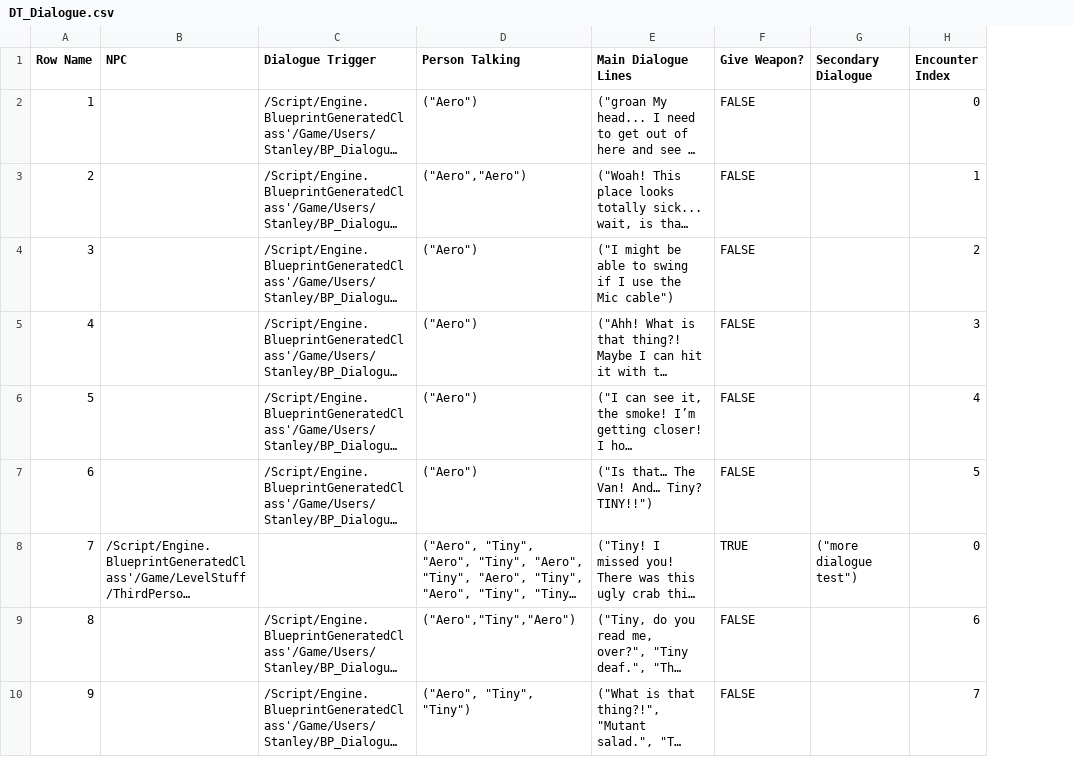
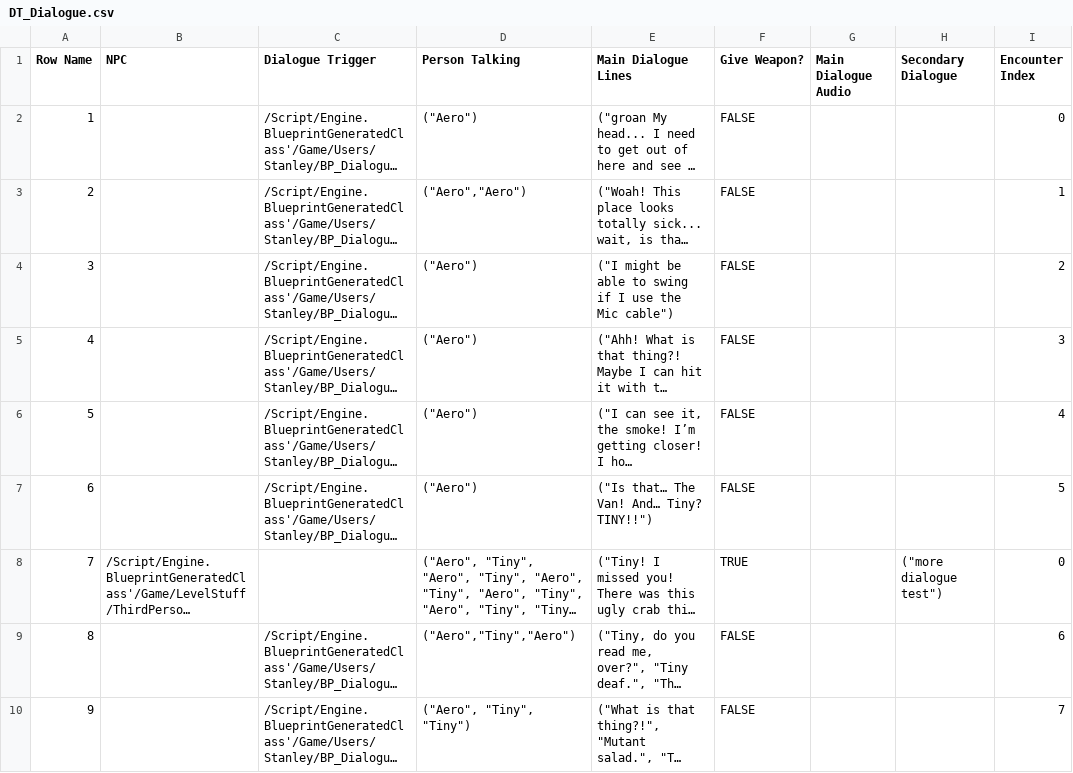
Before and after one commit to DanDiazRivera/RockStars, a CSV file: RockStars/Content/Users/Stanley/DT_Dialogue.csv, drawn as a sheet; only a part is shown; long unchanged cells end in …; the diff names each change by its address in the sheet, - before the commit and + after, or states it on an @@ line.

Commit message:
audio first run 2

```diff
--- a/RockStars/Content/Users/Stanley/DT_Dialogue.csv
+++ b/RockStars/Content/Users/Stanley/DT_Dialogue.csv
+column G (Main Dialogue Audio), empty
```
